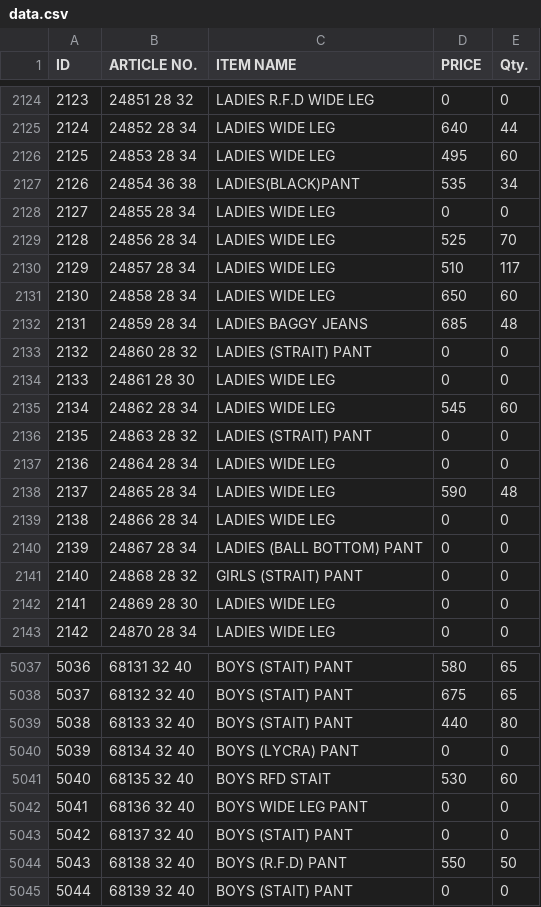
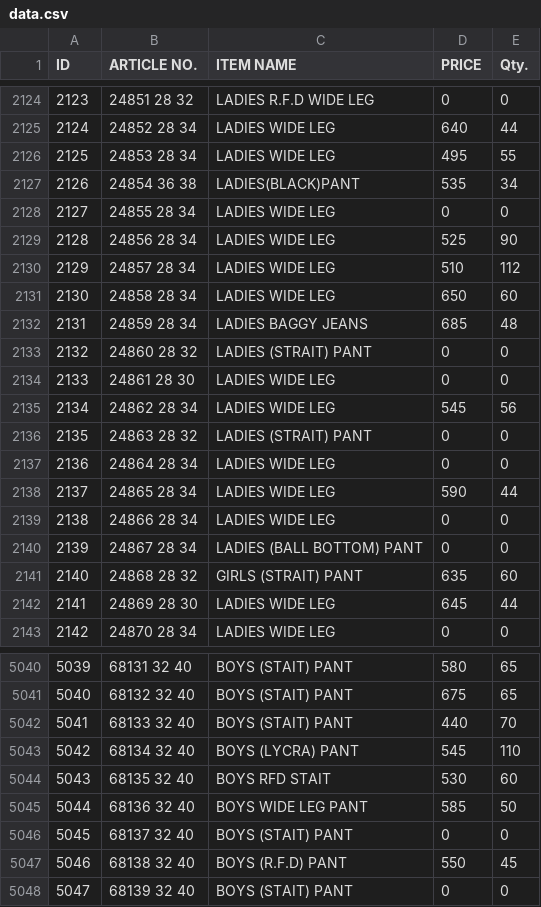
Before and after one commit to sanjeevsh1986/stock-data, a CSV file: data.csv, drawn as a sheet; only a part is shown, gaps mark what is left out; addresses are those after the commit; the diff covers the shown part only; the diff names each change by its address in the sheet, - before the commit and + after, or states it on an @@ line.

```diff
--- a/data.csv
+++ b/data.csv
-E2126 (Qty.): 60
+E2126 (Qty.): 55
-E2129 (Qty.): 70
+E2129 (Qty.): 90
-E2130 (Qty.): 117
+E2130 (Qty.): 112
-E2135 (Qty.): 60
+E2135 (Qty.): 56
-E2138 (Qty.): 48
+E2138 (Qty.): 44
-D2141 (PRICE): 0
+D2141 (PRICE): 635
-E2141 (Qty.): 0
+E2141 (Qty.): 60
-D2142 (PRICE): 0
+D2142 (PRICE): 645
-E2142 (Qty.): 0
+E2142 (Qty.): 44
@@ column A (ID) renumbered from row 2154 down @@
-E5042 (Qty.): 80
+E5042 (Qty.): 70
-D5043 (PRICE): 0
+D5043 (PRICE): 545
-E5043 (Qty.): 0
+E5043 (Qty.): 110
-D5045 (PRICE): 0
+D5045 (PRICE): 585
-E5045 (Qty.): 0
+E5045 (Qty.): 50
-E5047 (Qty.): 50
+E5047 (Qty.): 45
```
Also changed, not shown: 17 added rows, 1 removed row and 53 edited cells elsewhere in this file.
